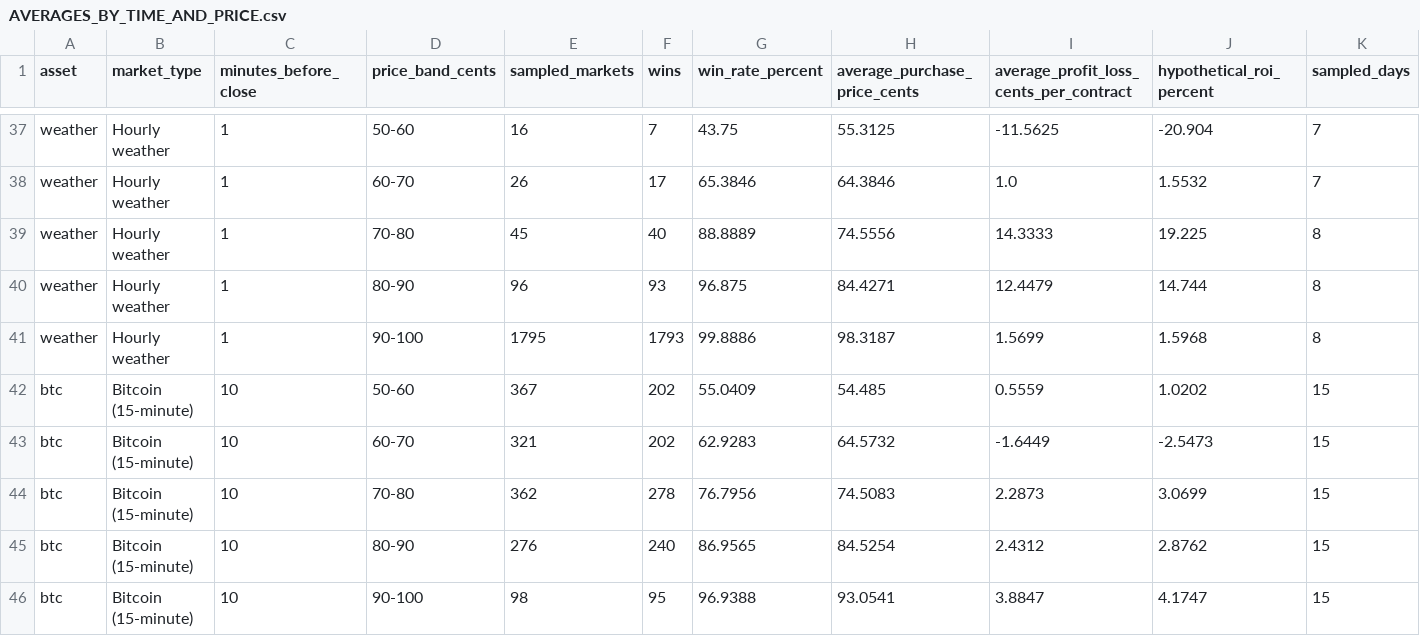
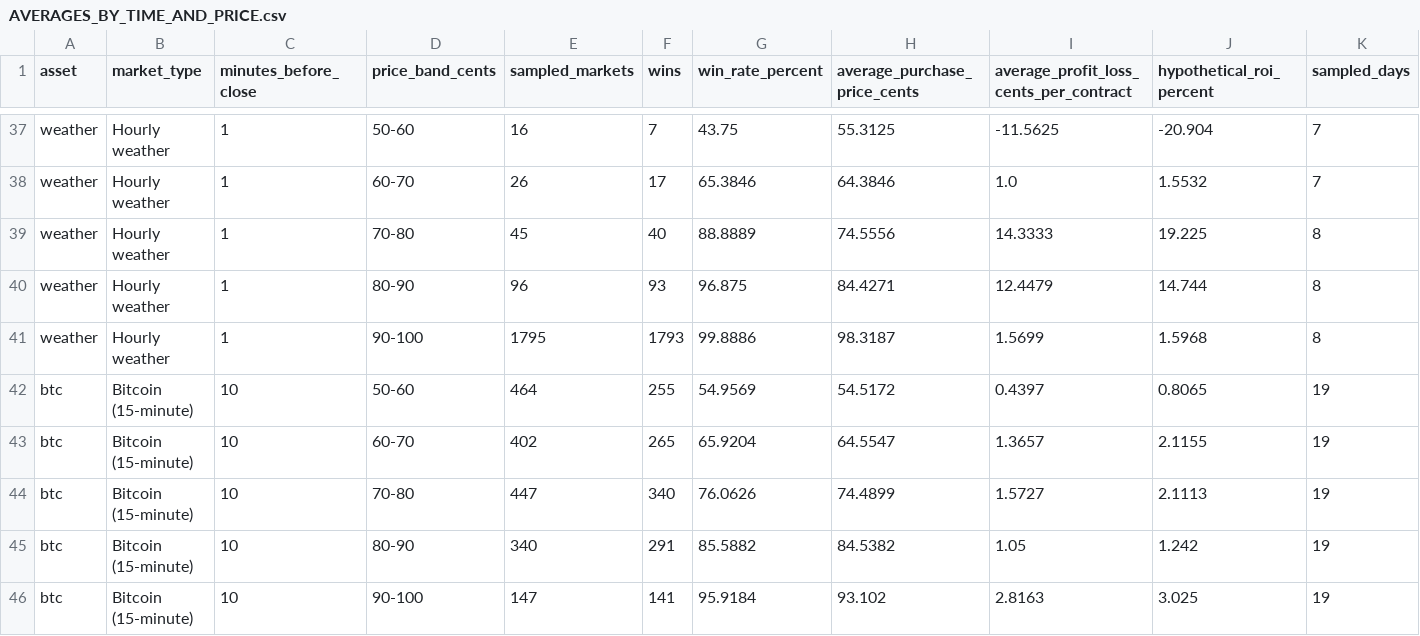
Before and after one commit to princesspikachuu/kalshi-scanner-data, a CSV file: backtests/AVERAGES_BY_TIME_AND_PRICE.csv, drawn as a sheet; only a part is shown, gaps mark what is left out; the diff covers the shown part only.

```diff
--- a/backtests/AVERAGES_BY_TIME_AND_PRICE.csv
+++ b/backtests/AVERAGES_BY_TIME_AND_PRICE.csv
@@ -41,6 +41,6 @@ weather,Hourly weather,1,80-90,96,93,96.875,84.4271,12.4479,14.744,8
 weather,Hourly weather,1,90-100,1795,1793,99.8886,98.3187,1.5699,1.5968,8
-btc,Bitcoin (15-minute),10,50-60,367,202,55.0409,54.485,0.5559,1.0202,15
-btc,Bitcoin (15-minute),10,60-70,321,202,62.9283,64.5732,-1.6449,-2.5473,15
-btc,Bitcoin (15-minute),10,70-80,362,278,76.7956,74.5083,2.2873,3.0699,15
-btc,Bitcoin (15-minute),10,80-90,276,240,86.9565,84.5254,2.4312,2.8762,15
-btc,Bitcoin (15-minute),10,90-100,98,95,96.9388,93.0541,3.8847,4.1747,15
+btc,Bitcoin (15-minute),10,50-60,464,255,54.9569,54.5172,0.4397,0.8065,19
+btc,Bitcoin (15-minute),10,60-70,402,265,65.9204,64.5547,1.3657,2.1155,19
+btc,Bitcoin (15-minute),10,70-80,447,340,76.0626,74.4899,1.5727,2.1113,19
+btc,Bitcoin (15-minute),10,80-90,340,291,85.5882,84.5382,1.05,1.242,19
+btc,Bitcoin (15-minute),10,90-100,147,141,95.9184,93.102,2.8163,3.025,19
```
Also changed, not shown: 105 edited cells elsewhere in this file, backtests/btc15m/summary.csv, docs/data.csv, 9 other files.
